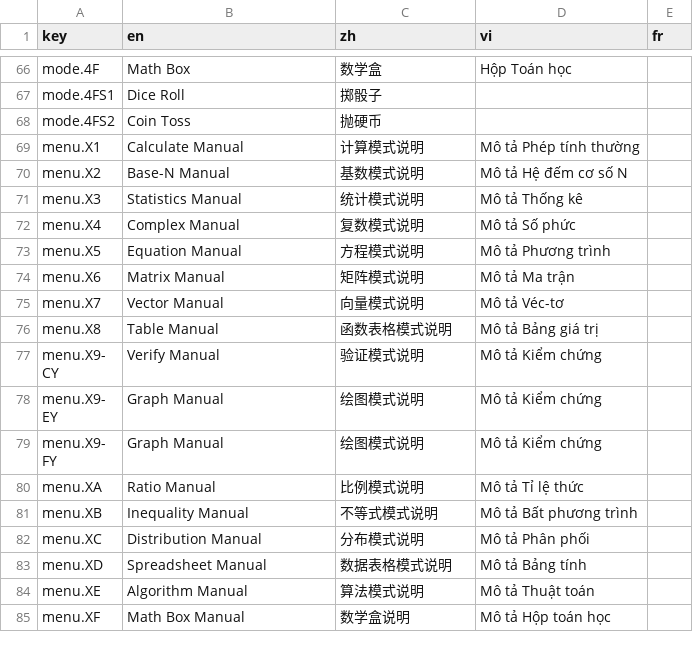
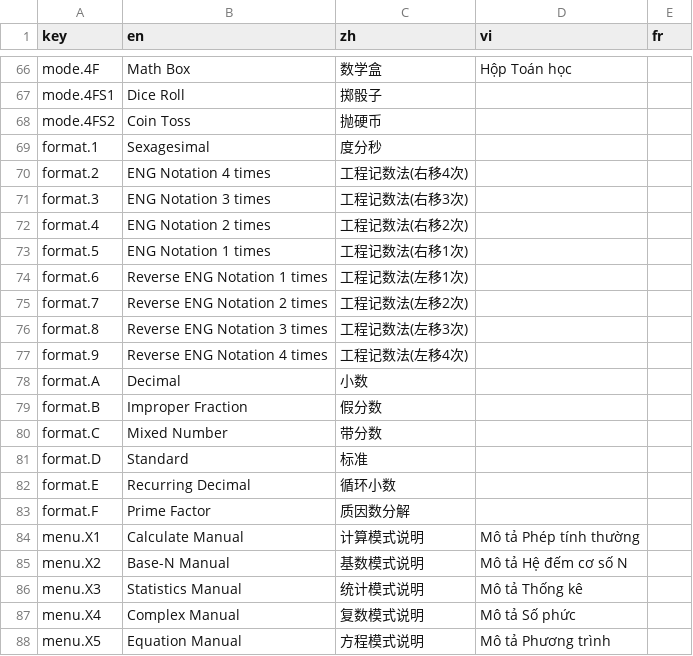
Before and after one commit to CalcWorld/ClassWizQR, a CSV file: i18n/resource.csv, drawn as a sheet; only a part is shown, gaps mark what is left out; the shorter side is filled out with more unchanged rows; the diff names each change by its address in the sheet, - before the commit and + after, or states it on an @@ line.

Commit message:
feat: format

```diff
--- a/i18n/resource.csv
+++ b/i18n/resource.csv
+row 69: format.1 | Sexagesimal | 度分秒
+row 70: format.2 | ENG Notation 4 times | 工程记数法(右移4次)
+row 71: format.3 | ENG Notation 3 times | 工程记数法(右移3次)
+row 72: format.4 | ENG Notation 2 times | 工程记数法(右移2次)
+row 73: format.5 | ENG Notation 1 times | 工程记数法(右移1次)
+row 74: format.6 | Reverse ENG Notation 1 times | 工程记数法(左移1次)
+row 75: format.7 | Reverse ENG Notation 2 times | 工程记数法(左移2次)
+row 76: format.8 | Reverse ENG Notation 3 times | 工程记数法(左移3次)
+row 77: format.9 | Reverse ENG Notation 4 times | 工程记数法(左移4次)
+row 78: format.A | Decimal | 小数
+row 79: format.B | Improper Fraction | 假分数
+row 80: format.C | Mixed Number | 带分数
+row 81: format.D | Standard | 标准
+row 82: format.E | Recurring Decimal | 循环小数
+row 83: format.F | Prime Factor | 质因数分解
```
Also changed, not shown: 4 other files.
